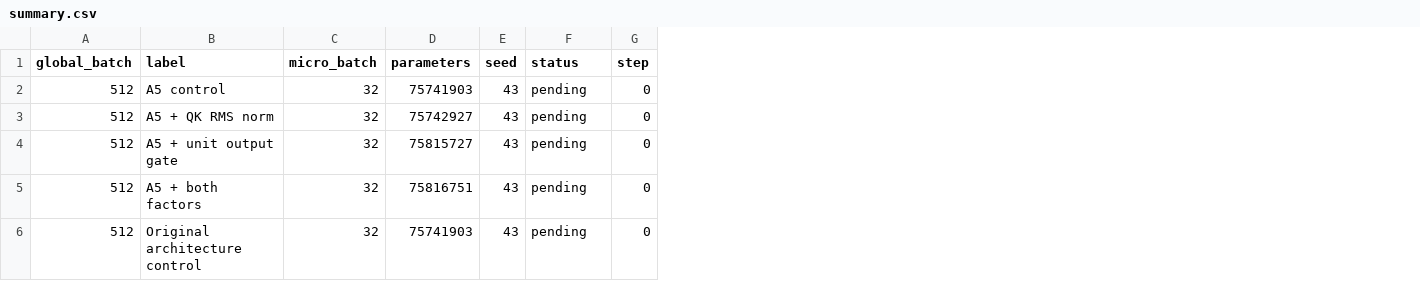
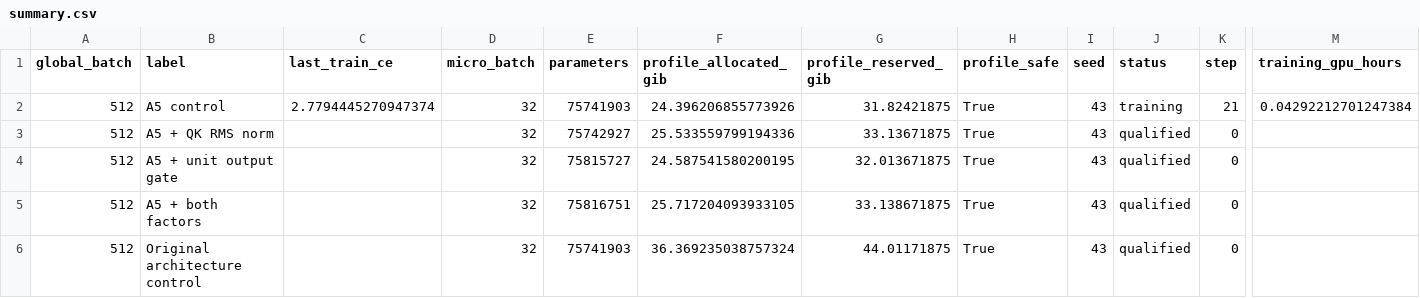
Before and after one commit to waitma/dllm_test, a CSV file: docs/arch70m_results/attention_20261102/summary.csv, drawn as a sheet; only a part is shown, gaps mark what is left out; addresses are those after the commit; the diff names each change by its address in the sheet, - before the commit and + after, or states it on an @@ line.

```diff
--- a/docs/arch70m_results/attention_20261102/summary.csv
+++ b/docs/arch70m_results/attention_20261102/summary.csv
+column C (last_train_ce), row 2: 2.7794445270947374
+column F (profile_allocated_gib), rows 2-6: 24.396206855773926 | 25.533559799194336 | 24.587541580200195 | 25.717204093933105 | 36.369235038757324
+column G (profile_reserved_gib), rows 2-6: 31.82421875 | 33.13671875 | 32.013671875 | 33.138671875 | 44.01171875
+column H (profile_safe), rows 2-6: all True
+column M (training_gpu_hours), row 2: 0.04292212701247384
-J2 (status): pending
+J2 (status): training
-K2 (step): 0
+K2 (step): 21
-J3:J6 (status): pending
+J3:J6 (status): qualified
```
Also changed, not shown: 13 other files.
